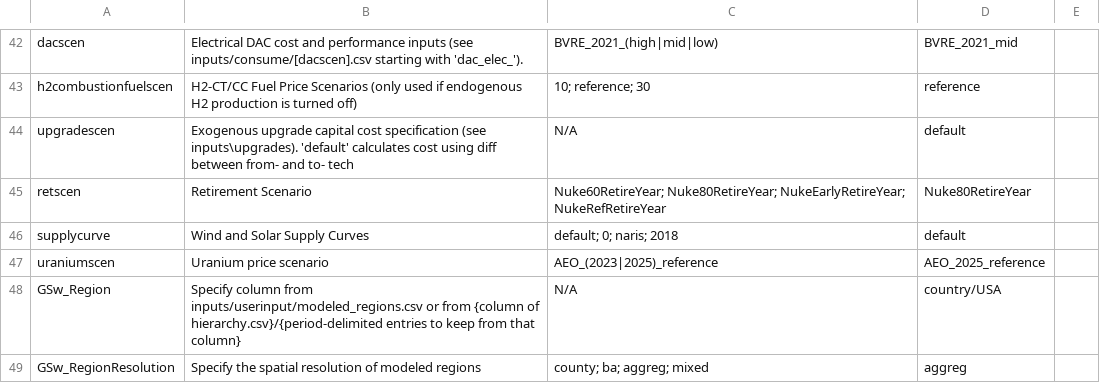
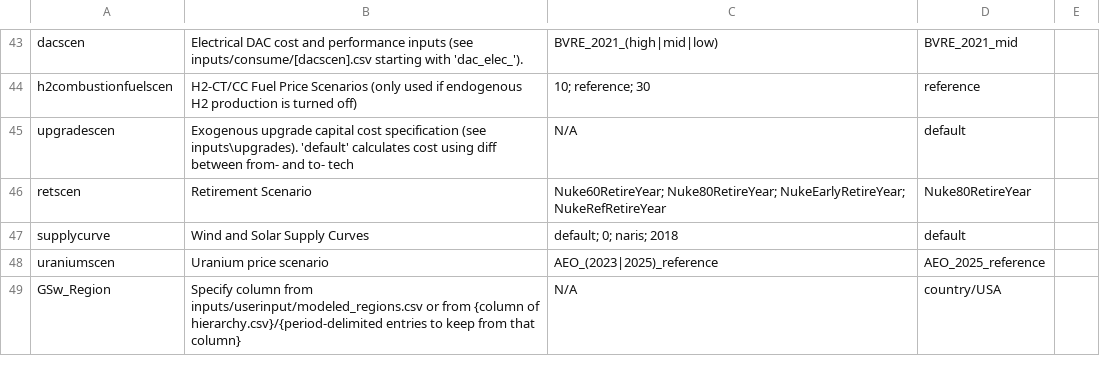
Before and after one commit to ajsbergman/ReEDS, a CSV file: cases.csv, drawn as a sheet; only a part is shown, gaps mark what is left out; removed rows and columns are numbered as before the commit, all else as after; the diff covers the shown part only; the diff names each change by its address in the sheet, - before the commit and + after, or states it on an @@ line.

Commit message:
resolve conflicts

```diff
--- a/cases.csv
+++ b/cases.csv
-row 49: GSw_RegionResolution | Specify the spatial resolution of modeled regions | county; ba; aggreg; mixed | aggreg
```
Also changed, not shown: 3 added rows, 1 removed row and 2 edited cells elsewhere in this file.
